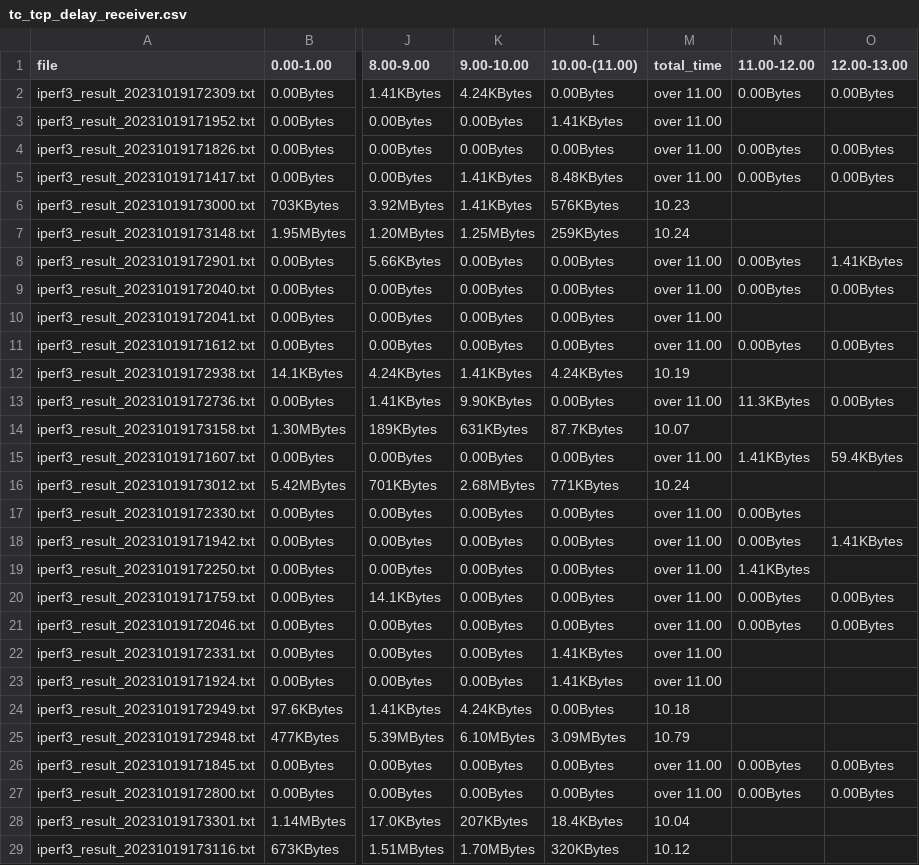
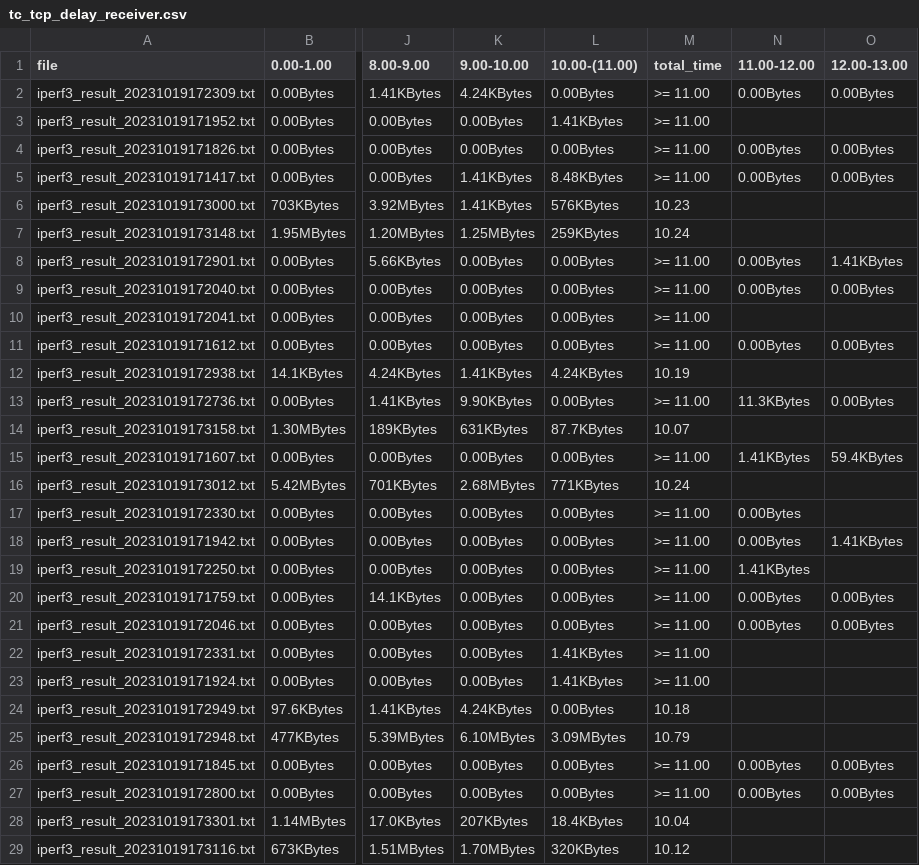
Before and after one commit to takeshiho0531/advanced-projectC, a CSV file: week2/parsed/fiveG/tc_tcp_delay_receiver.csv, drawn as a sheet; only a part is shown, gaps mark what is left out; the diff covers the shown part only; the diff names each change by its address in the sheet, - before the commit and + after, or states it on an @@ line.

```diff
--- a/week2/parsed/fiveG/tc_tcp_delay_receiver.csv
+++ b/week2/parsed/fiveG/tc_tcp_delay_receiver.csv
-M2:M5 (total_time): over 11.00
+M2:M5 (total_time): >= 11.00
-M8:M11 (total_time): over 11.00
+M8:M11 (total_time): >= 11.00
-M13 (total_time): over 11.00
+M13 (total_time): >= 11.00
-M15 (total_time): over 11.00
+M15 (total_time): >= 11.00
-M17:M23 (total_time): over 11.00
+M17:M23 (total_time): >= 11.00
-M26:M27 (total_time): over 11.00
+M26:M27 (total_time): >= 11.00
```
Also changed, not shown: 38 edited cells elsewhere in this file, week2/parsed/fiveG/tc_udp_hundred_delay_receiver.csv, week2/parsed/wifi/tc_udp_hundred_bps_receiver.csv, 11 other files.
